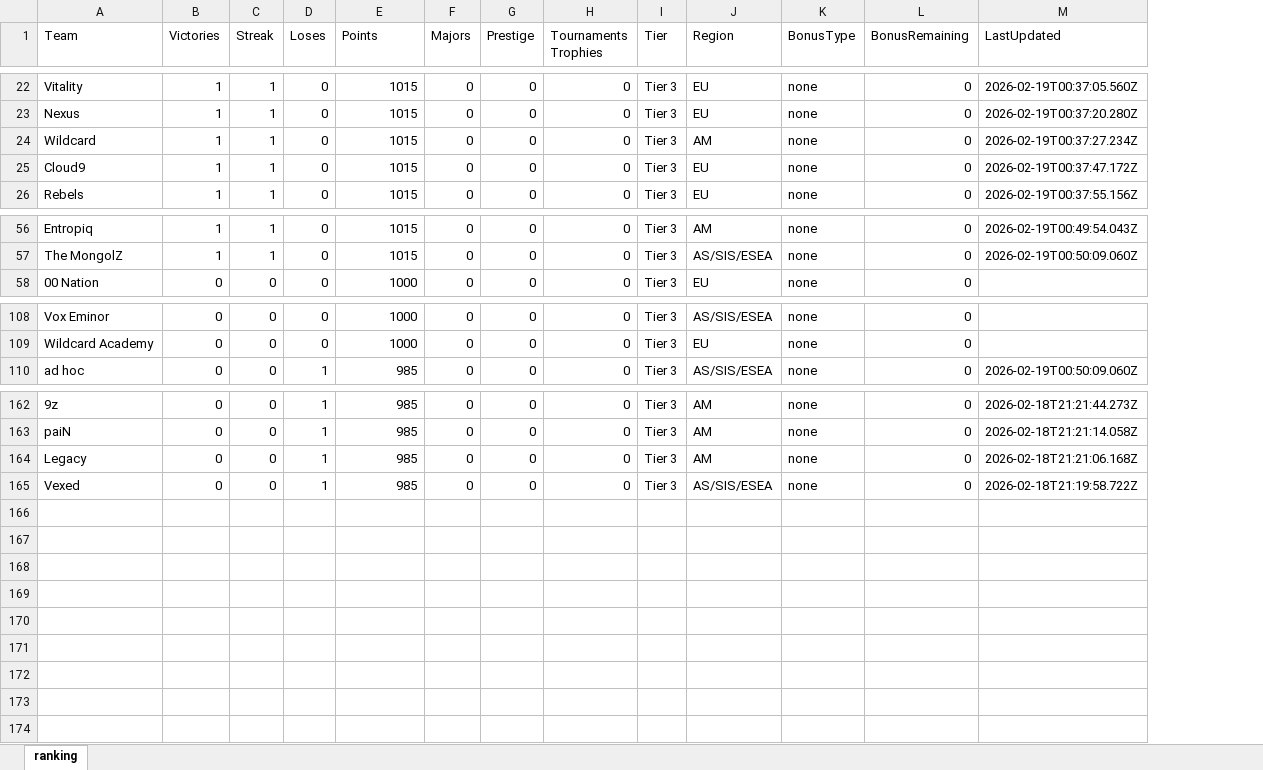
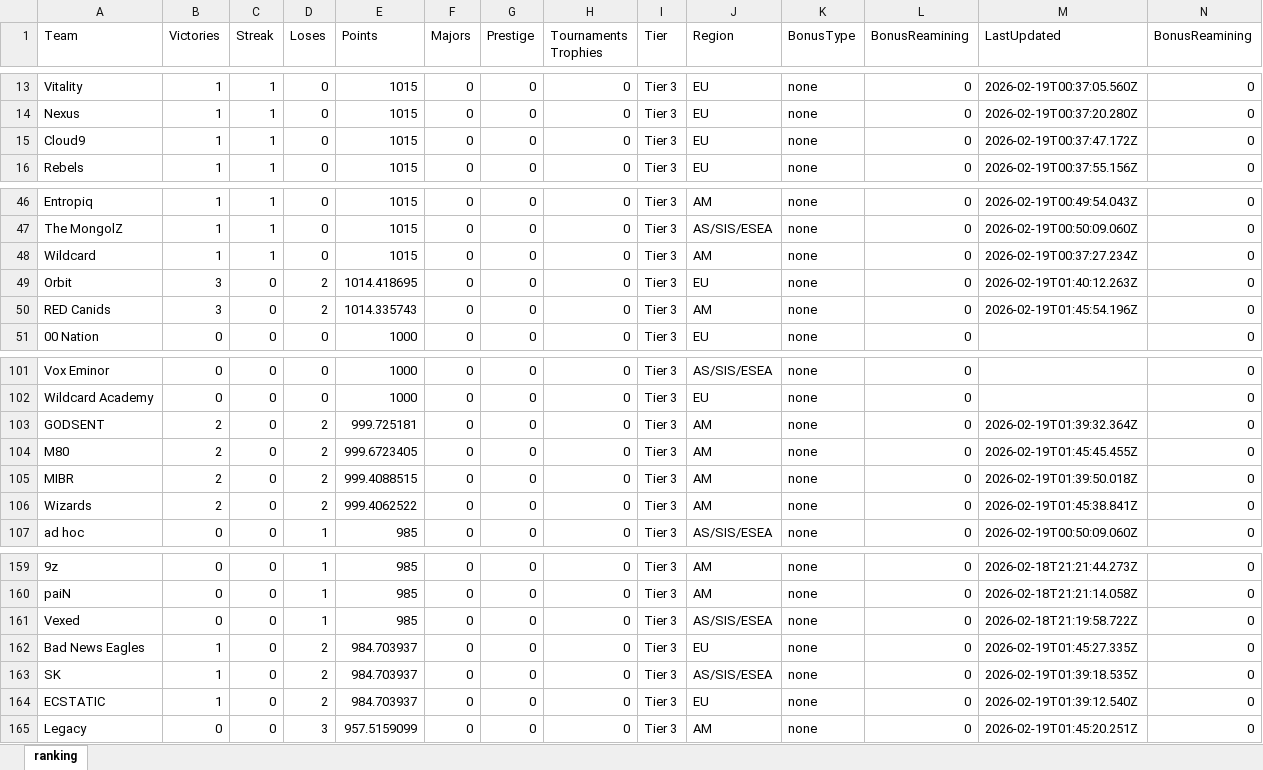
Before and after one commit to johncbraga/cs-tools, an Excel workbook: file/old.xlsx, sheet ranking, drawn as a sheet; only a part is shown, gaps mark what is left out; values as stored, in another font and other column widths than the file's, no borders; removed rows and columns are numbered as before the commit, all else as after; the diff covers the shown part only; the diff names each change by its address in the sheet, - before the commit and + after, or states it on an @@ line.

```diff
--- a/file/old.xlsx (sheet ranking)
+++ b/file/old.xlsx (sheet ranking)
+column N (BonusReamining), rows 13-16: all 0; rows 46-47: 0 | 0; row 51: 0; rows 101-102: 0 | 0; row 107: 0; rows 159-161: all 0
-L1: BonusRemaining
+L1: BonusReamining
@@ row 24 moved to row 48: Wildcard @@
+row 49: Orbit | 3 | 0 | 2 | 1014.418695 | 0 | 0 | 0 | Tier 3 | EU | none | 0 | 2026-02-19T01:40:12.263Z | 0
+row 50: RED Canids | 3 | 0 | 2 | 1014.335743 | 0 | 0 | 0 | Tier 3 | AM | none | 0 | 2026-02-19T01:45:54.196Z | 0
+row 103: GODSENT | 2 | 0 | 2 | 999.725181 | 0 | 0 | 0 | Tier 3 | AM | none | 0 | 2026-02-19T01:39:32.364Z | 0
+row 104: M80 | 2 | 0 | 2 | 999.6723405 | 0 | 0 | 0 | Tier 3 | AM | none | 0 | 2026-02-19T01:45:45.455Z | 0
+row 105: MIBR | 2 | 0 | 2 | 999.4088515 | 0 | 0 | 0 | Tier 3 | AM | none | 0 | 2026-02-19T01:39:50.018Z | 0
+row 106: Wizards | 2 | 0 | 2 | 999.4062522 | 0 | 0 | 0 | Tier 3 | AM | none | 0 | 2026-02-19T01:45:38.841Z | 0
-row 164: Legacy | 0 | 0 | 1 | 985 | 0 | 0 | 0 | Tier 3 | AM | none | 0 | 2026-02-18T21:21:06.168Z
+row 162: Bad News Eagles | 1 | 0 | 2 | 984.703937 | 0 | 0 | 0 | Tier 3 | EU | none | 0 | 2026-02-19T01:45:27.335Z | 0
+row 163: SK | 1 | 0 | 2 | 984.703937 | 0 | 0 | 0 | Tier 3 | AS/SIS/ESEA | none | 0 | 2026-02-19T01:39:18.535Z | 0
+row 164: ECSTATIC | 1 | 0 | 2 | 984.703937 | 0 | 0 | 0 | Tier 3 | EU | none | 0 | 2026-02-19T01:39:12.540Z | 0
+row 165: Legacy | 0 | 0 | 3 | 957.5159099 | 0 | 0 | 0 | Tier 3 | AM | none | 0 | 2026-02-19T01:45:20.251Z | 0
```
Also changed, not shown: 5 added rows, 14 removed rows and 5 edited cells elsewhere in this sheet, file/ranking.xlsx, 3 other files.
